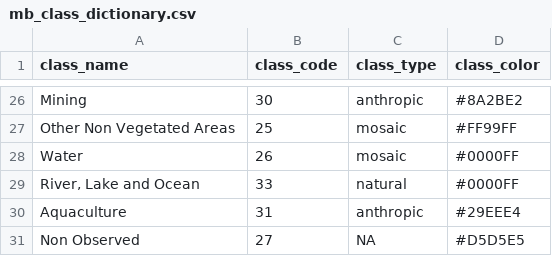
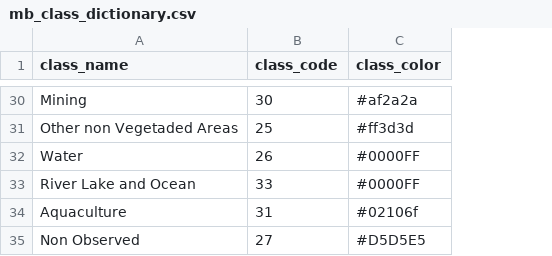
Before and after one commit to hugotseixas/forest-agri-conversion, a CSV file: data/mb_class_dictionary.csv, drawn as a sheet; only a part is shown, gaps mark what is left out; removed rows and columns are numbered as before the commit, all else as after; the diff covers the shown part only; the diff names each change by its address in the sheet, - before the commit and + after, or states it on an @@ line.

```diff
--- a/data/mb_class_dictionary.csv
+++ b/data/mb_class_dictionary.csv
-column C (class_type), rows 26-31: anthropic | mosaic | mosaic | natural | anthropic | NA
-C30 (class_color): #8A2BE2
+C30 (class_color): #af2a2a
-A31 (class_name): Other Non Vegetated Areas
+A31 (class_name): Other non Vegetaded Areas
-C31 (class_color): #FF99FF
+C31 (class_color): #ff3d3d
-A33 (class_name): River, Lake and Ocean
+A33 (class_name): River Lake and Ocean
-C34 (class_color): #29EEE4
+C34 (class_color): #02106f
```
Also changed, not shown: 7 added rows, 3 removed rows and 12 edited cells elsewhere in this file.
